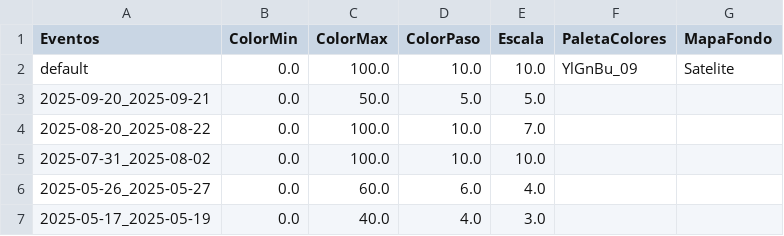
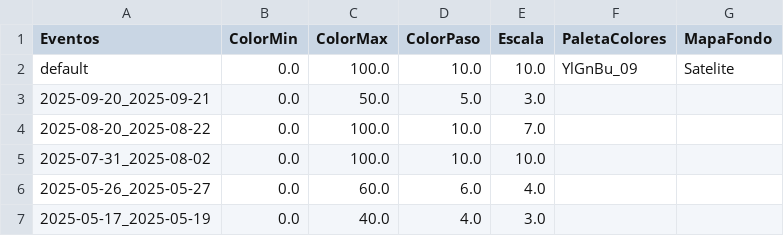
Before and after one commit to ppccdgfuchile/ppccdgfuchile, a CSV file: visparams/visparams.csv, drawn as a sheet; only a part is shown.

Commit message:
Automated commit

```diff
--- a/visparams/visparams.csv
+++ b/visparams/visparams.csv
@@ -2,3 +2,3 @@ Eventos,ColorMin,ColorMax,ColorPaso,Escala,PaletaColores,MapaFondo
 default,0.0,100.0,10.0,10.0,YlGnBu_09,Satelite
-2025-09-20_2025-09-21,0.0,50.0,5.0,5.0,,
+2025-09-20_2025-09-21,0.0,50.0,5.0,3.0,,
 2025-08-20_2025-08-22,0.0,100.0,10.0,7.0,,
```
